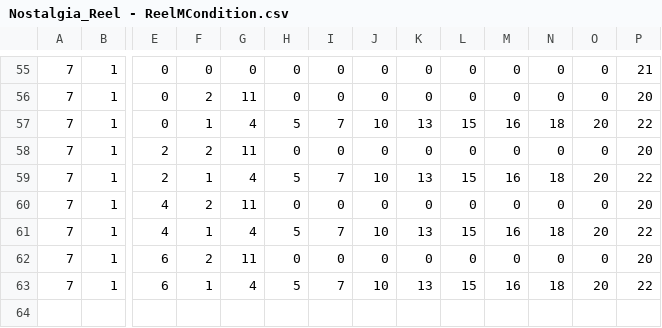
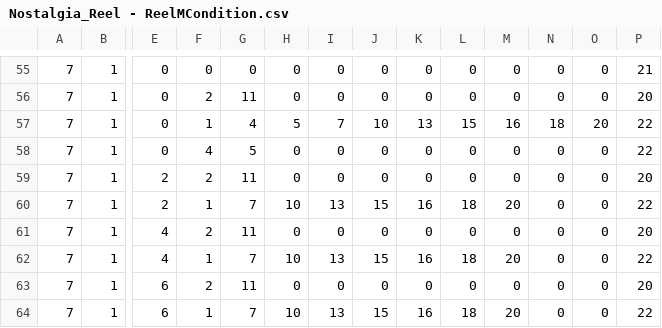
Before and after one commit to Tom201512/Nostalgia-Remake, a CSV file: Assets/DataFile/ReelM/Nostalgia_Reel - ReelMCondition.csv, drawn as a sheet; only a part is shown, gaps mark what is left out; addresses are those after the commit; rows hold the shown columns only; the diff names each change by its address in the sheet, - before the commit and + after, or states it on an @@ line.

```diff
--- a/Assets/DataFile/ReelM/Nostalgia_Reel - ReelMCondition.csv
+++ b/Assets/DataFile/ReelM/Nostalgia_Reel - ReelMCondition.csv
+row 58: 7 | 1 | 0 | 4 | 5 | 0 | 0 | 0 | 0 | 0 | 0 | 0 | 0 | 22
-G60: 4
+G60: 7
-H60: 5
+H60: 10
-I60: 7
+I60: 13
-J60: 10
+J60: 15
-K60: 13
+K60: 16
-L60: 15
+L60: 18
-M60: 16
+M60: 20
-N60: 18
+N60: 0
-O60: 20
+O60: 0
-G62: 4
+G62: 7
-H62: 5
+H62: 10
-I62: 7
+I62: 13
-J62: 10
+J62: 15
-K62: 13
+K62: 16
-L62: 15
+L62: 18
-M62: 16
+M62: 20
-N62: 18
+N62: 0
-O62: 20
+O62: 0
-G64: 4
+G64: 7
-H64: 5
+H64: 10
-I64: 7
+I64: 13
-J64: 10
+J64: 15
-K64: 13
+K64: 16
-L64: 15
+L64: 18
-M64: 16
+M64: 20
-N64: 18
+N64: 0
-O64: 20
+O64: 0
```
Also changed, not shown: Assets/DataFile/LotsTable/Nostalgia_Flag - FlagTableNormalA.csv, Assets/DataFile/LotsTable/Nostalgia_Flag - FlagTableNormalB.csv, 45 other files.
